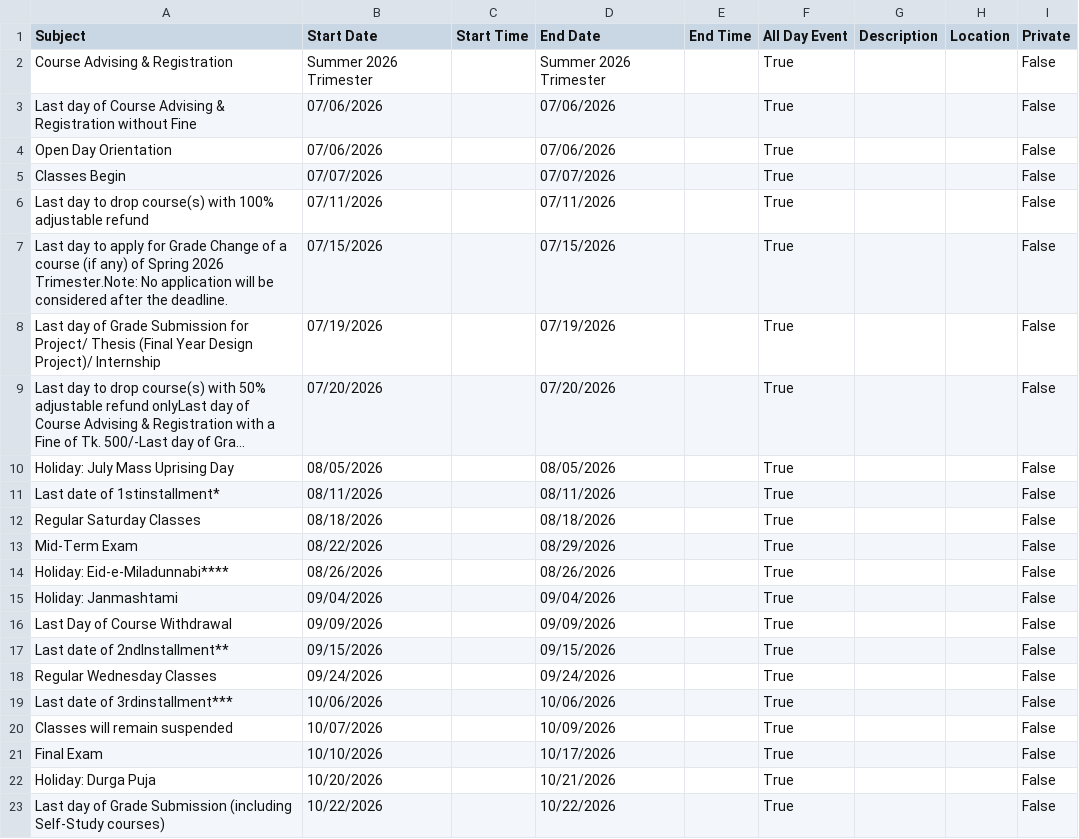
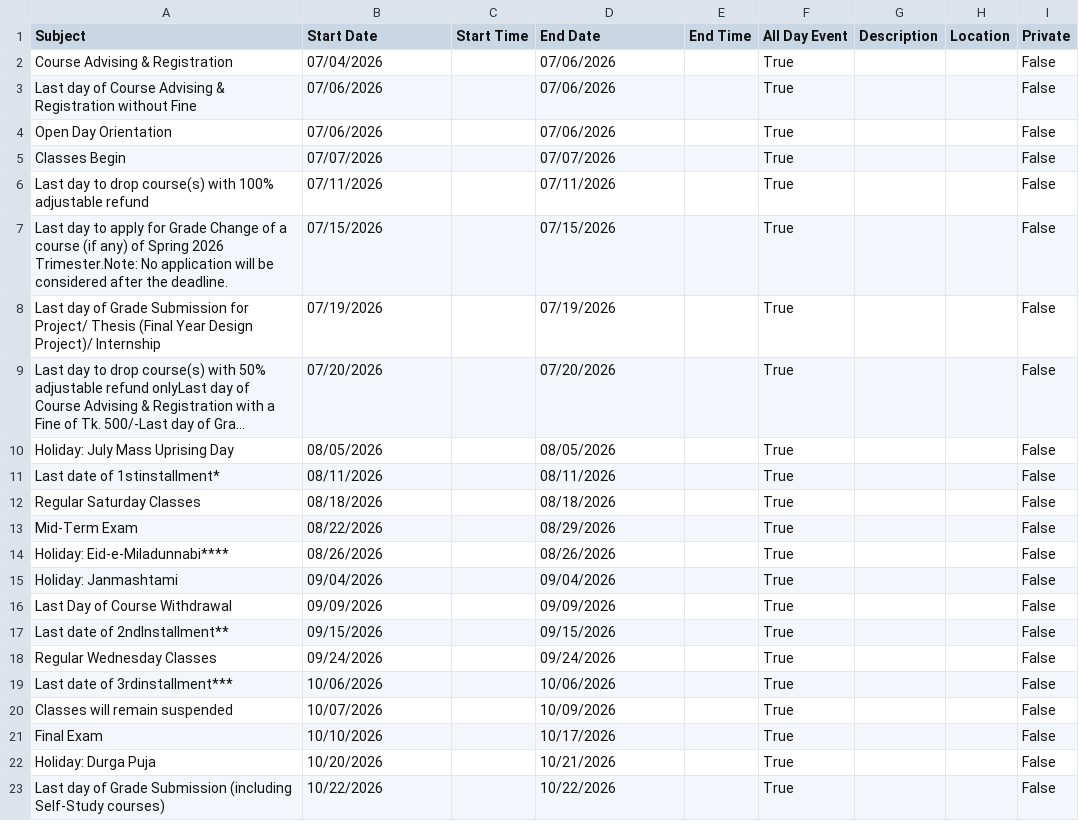
Before and after one commit to ik0zy/UIU-Calendar, a CSV file: csvs/Summer_2026_Trimester_Undergraduate_Programs.csv, drawn as a sheet; long unchanged cells end in ….

```diff
--- a/csvs/Summer_2026_Trimester_Undergraduate_Programs.csv
+++ b/csvs/Summer_2026_Trimester_Undergraduate_Programs.csv
@@ -1,3 +1,3 @@
 Subject,Start Date,Start Time,End Date,End Time,All Day Event,Description,Location,Private
-Course Advising & Registration,Summer 2026 Trimester,,Summer 2026 Trimester,,True,,,False
+Course Advising & Registration,07/04/2026,,07/06/2026,,True,,,False
 Last day of Course Advising & Registration without Fine,07/06/2026,,07/06/2026,,True,,,False
```
Also changed, not shown: 9 other files.
